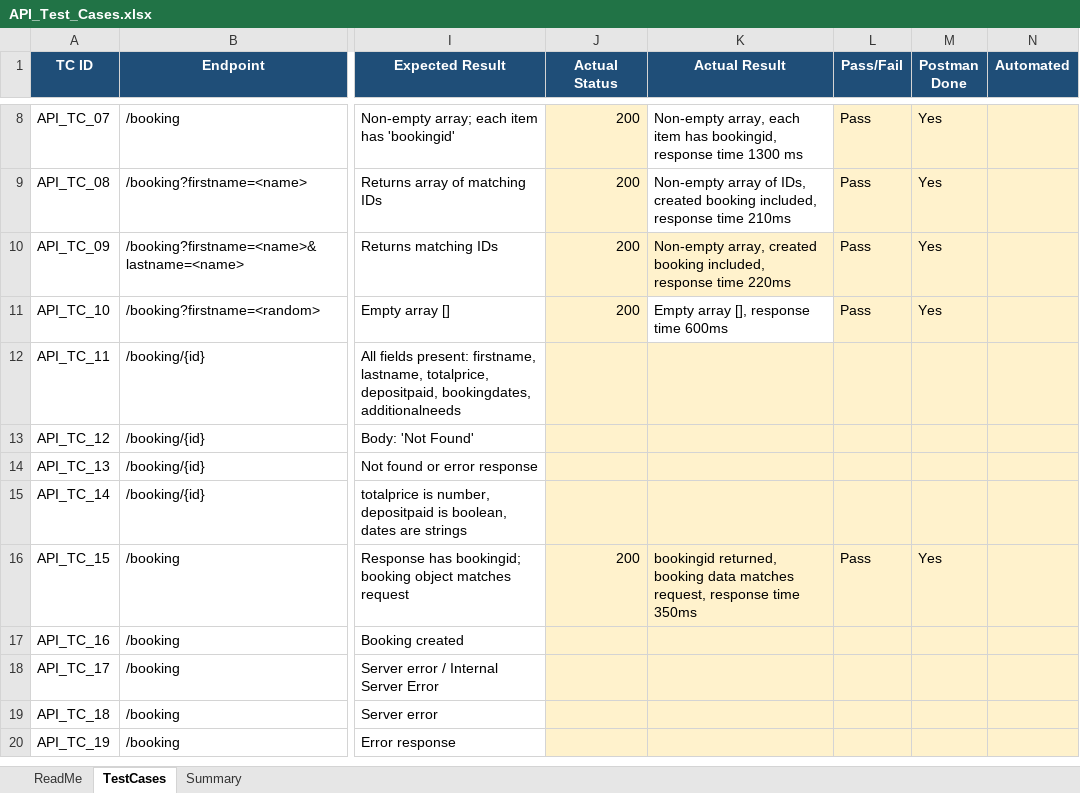
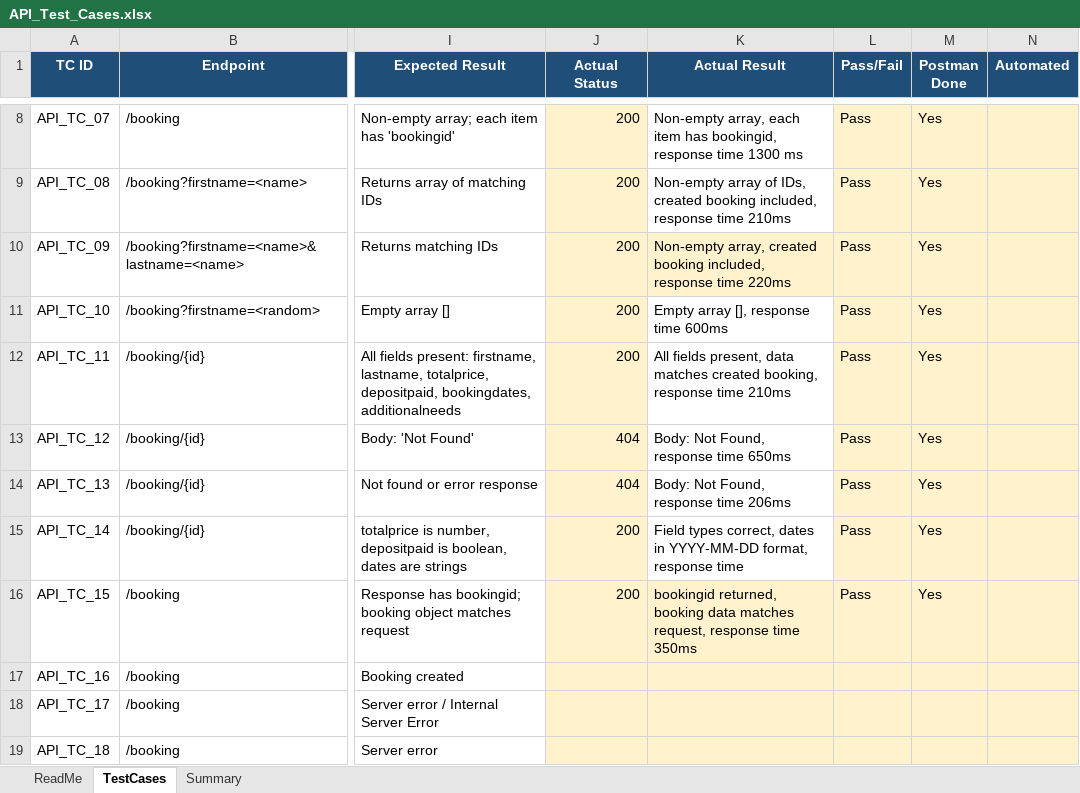
Before and after one commit to vikneshgs23/api-automation-portfolio, an Excel workbook: test-cases/API_Test_Cases.xlsx, sheet TestCases, drawn as a sheet; only a part is shown, gaps mark what is left out; the shorter side is filled out with more unchanged rows; values as stored, in another font and other column widths than the file's, no borders; the diff names each change by its address in the sheet, - before the commit and + after, or states it on an @@ line.

Commit message:
Update test case results for TC_11 to TC_14

```diff
--- a/test-cases/API_Test_Cases.xlsx (sheet TestCases)
+++ b/test-cases/API_Test_Cases.xlsx (sheet TestCases)
-J12 (Actual Status): (empty)
+J12 (Actual Status): 200
-K12 (Actual Result): (empty)
+K12 (Actual Result): All fields present, data matches created booking, response time 210ms
-K12:K15 fill: #FFF2CC
+K12:K15 fill: none
-L12:L15 (Pass/Fail): (empty)
+L12:L15 (Pass/Fail): Pass
-M12:M15 (Postman Done): (empty)
+M12:M15 (Postman Done): Yes
-J13:J14 (Actual Status): (empty)
+J13:J14 (Actual Status): 404
-K13 (Actual Result): (empty)
+K13 (Actual Result): Body: Not Found, response time 650ms
-K14 (Actual Result): (empty)
+K14 (Actual Result): Body: Not Found, response time 206ms
-J15 (Actual Status): (empty)
+J15 (Actual Status): 200
-K15 (Actual Result): (empty)
+K15 (Actual Result): Field types correct, dates in YYYY-MM-DD format, response time
```
Also changed, not shown: sheet Summary.
